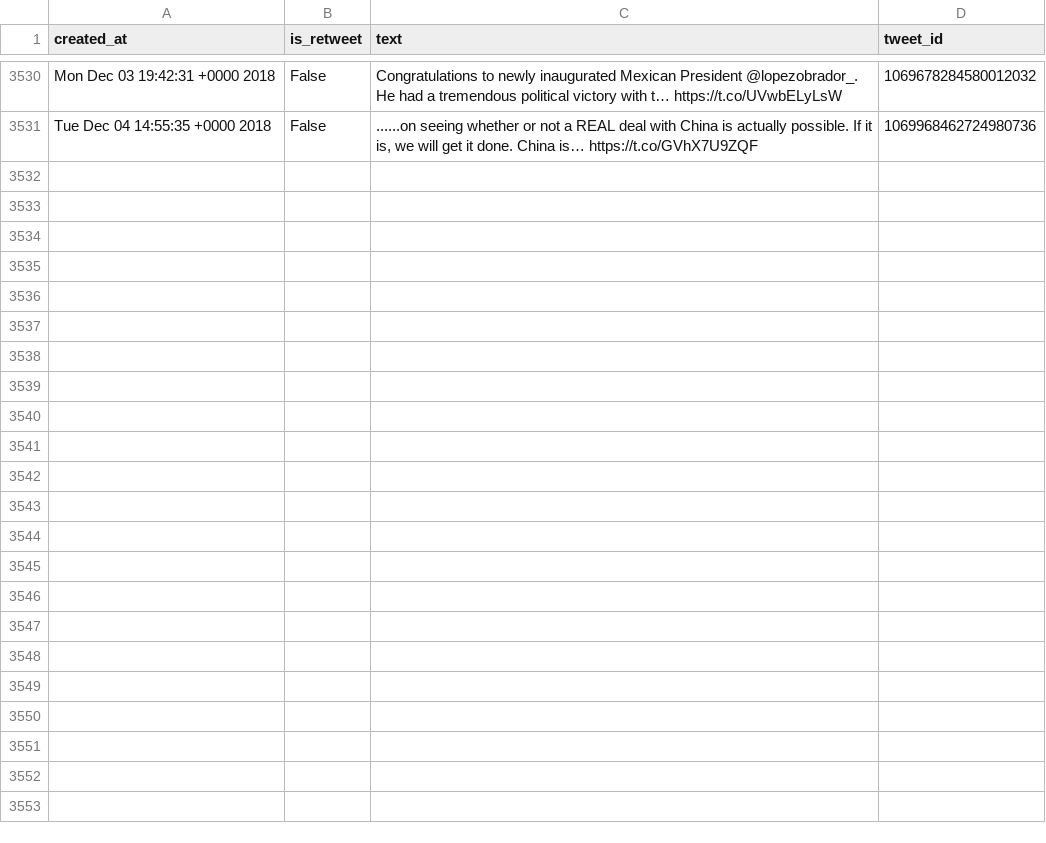
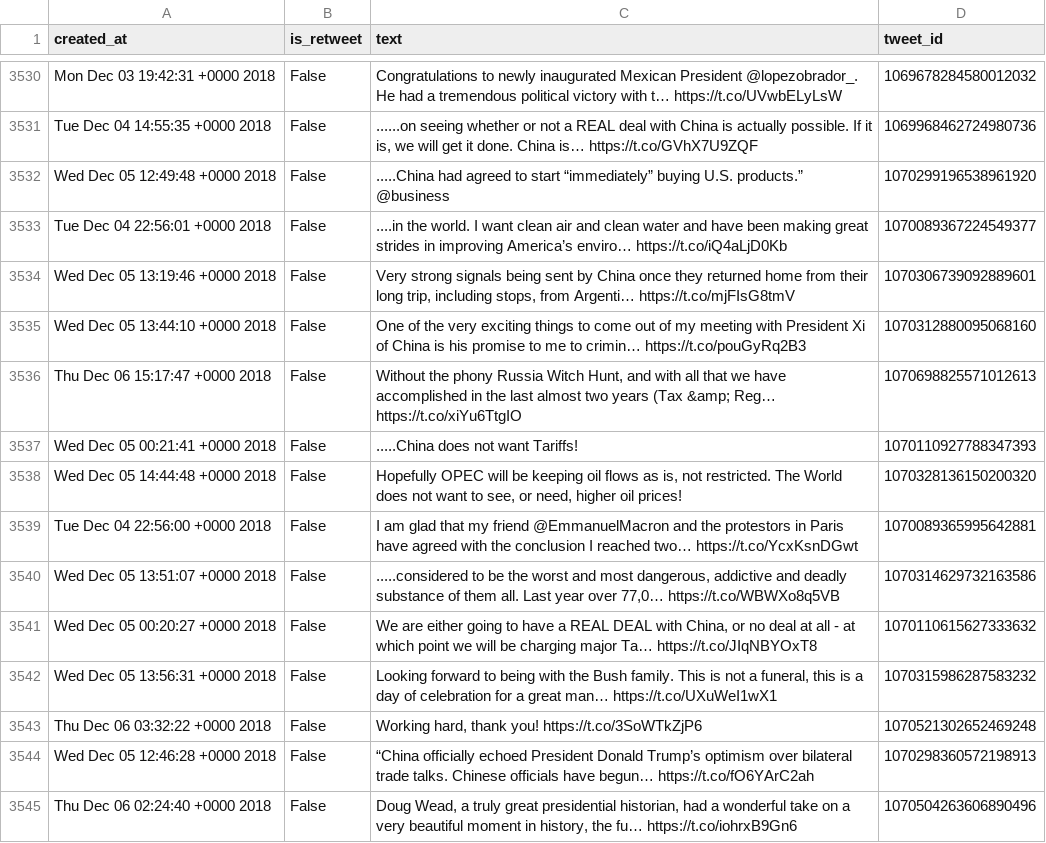
Before and after one commit to cpenalobel/sportsdata, a CSV file: twets/realdonaldtrump.csv, drawn as a sheet; only a part is shown, gaps mark what is left out; the diff names each change by its address in the sheet, - before the commit and + after, or states it on an @@ line.

```diff
--- a/twets/realdonaldtrump.csv
+++ b/twets/realdonaldtrump.csv
+row 3532: Wed Dec 05 12:49:48 +0000 2018 | False | .....China had agreed to start “immediately” buying U.S. products.” @business | 1070299196538961920
+row 3533: Tue Dec 04 22:56:01 +0000 2018 | False | ....in the world. I want clean air and clean water and have been making great strides in improving America’s enviro… https://t.co/iQ4aLjD0Kb | 1070089367224549377
+row 3534: Wed Dec 05 13:19:46 +0000 2018 | False | Very strong signals being sent by China once they returned home from their long trip, including stops, from Argenti… https://t.co/mjFIsG8tmV | 1070306739092889601
+row 3535: Wed Dec 05 13:44:10 +0000 2018 | False | One of the very exciting things to come out of my meeting with President Xi of China is his promise to me to crimin… https://t.co/pouGyRq2B3 | 1070312880095068160
+row 3536: Thu Dec 06 15:17:47 +0000 2018 | False | Without the phony Russia Witch Hunt, and with all that we have accomplished in the last almost two years (Tax &amp; Reg… https://t.co/xiYu6TtgIO | 1070698825571012613
+row 3537: Wed Dec 05 00:21:41 +0000 2018 | False | .....China does not want Tariffs! | 1070110927788347393
+row 3538: Wed Dec 05 14:44:48 +0000 2018 | False | Hopefully OPEC will be keeping oil flows as is, not restricted. The World does not want to see, or need, higher oil prices! | 1070328136150200320
+row 3539: Tue Dec 04 22:56:00 +0000 2018 | False | I am glad that my friend @EmmanuelMacron and the protestors in Paris have agreed with the conclusion I reached two… https://t.co/YcxKsnDGwt | 1070089365995642881
+row 3540: Wed Dec 05 13:51:07 +0000 2018 | False | .....considered to be the worst and most dangerous, addictive and deadly substance of them all. Last year over 77,0… https://t.co/WBWXo8q5VB | 1070314629732163586
+row 3541: Wed Dec 05 00:20:27 +0000 2018 | False | We are either going to have a REAL DEAL with China, or no deal at all - at which point we will be charging major Ta… https://t.co/JIqNBYOxT8 | 1070110615627333632
+row 3542: Wed Dec 05 13:56:31 +0000 2018 | False | Looking forward to being with the Bush family. This is not a funeral, this is a day of celebration for a great man… https://t.co/UXuWeI1wX1 | 1070315986287583232
+row 3543: Thu Dec 06 03:32:22 +0000 2018 | False | Working hard, thank you! https://t.co/3SoWTkZjP6 | 1070521302652469248
+row 3544: Wed Dec 05 12:46:28 +0000 2018 | False | “China officially echoed President Donald Trump’s optimism over bilateral trade talks. Chinese officials have begun… https://t.co/fO6YArC2ah | 1070298360572198913
+row 3545: Thu Dec 06 02:24:40 +0000 2018 | False | Doug Wead, a truly great presidential historian, had a wonderful take on a very beautiful moment in history, the fu… https://t.co/iohrxB9Gn6 | 1070504263606890496
```
Also changed, not shown: twets/potus.csv, twets/vp.csv, 1 other file.
